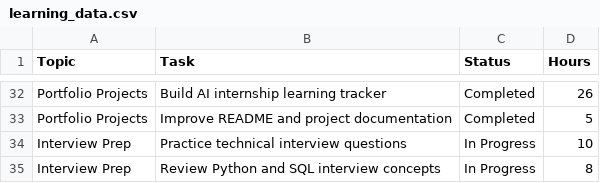
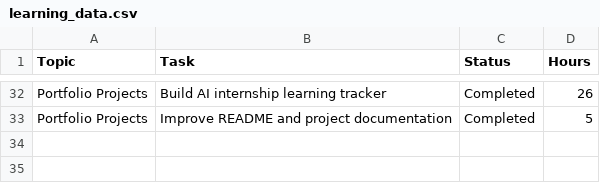
Before and after one commit to beqooo09/ai-internship-learning-tracker, a CSV file: data/learning_data.csv, drawn as a sheet; only a part is shown, gaps mark what is left out; the diff names each change by its address in the sheet, - before the commit and + after, or states it on an @@ line.

Commit message:
Remove interview prep section from dashboard

```diff
--- a/data/learning_data.csv
+++ b/data/learning_data.csv
-row 34: Interview Prep | Practice technical interview questions | In Progress | 10
-row 35: Interview Prep | Review Python and SQL interview concepts | In Progress | 8
```
